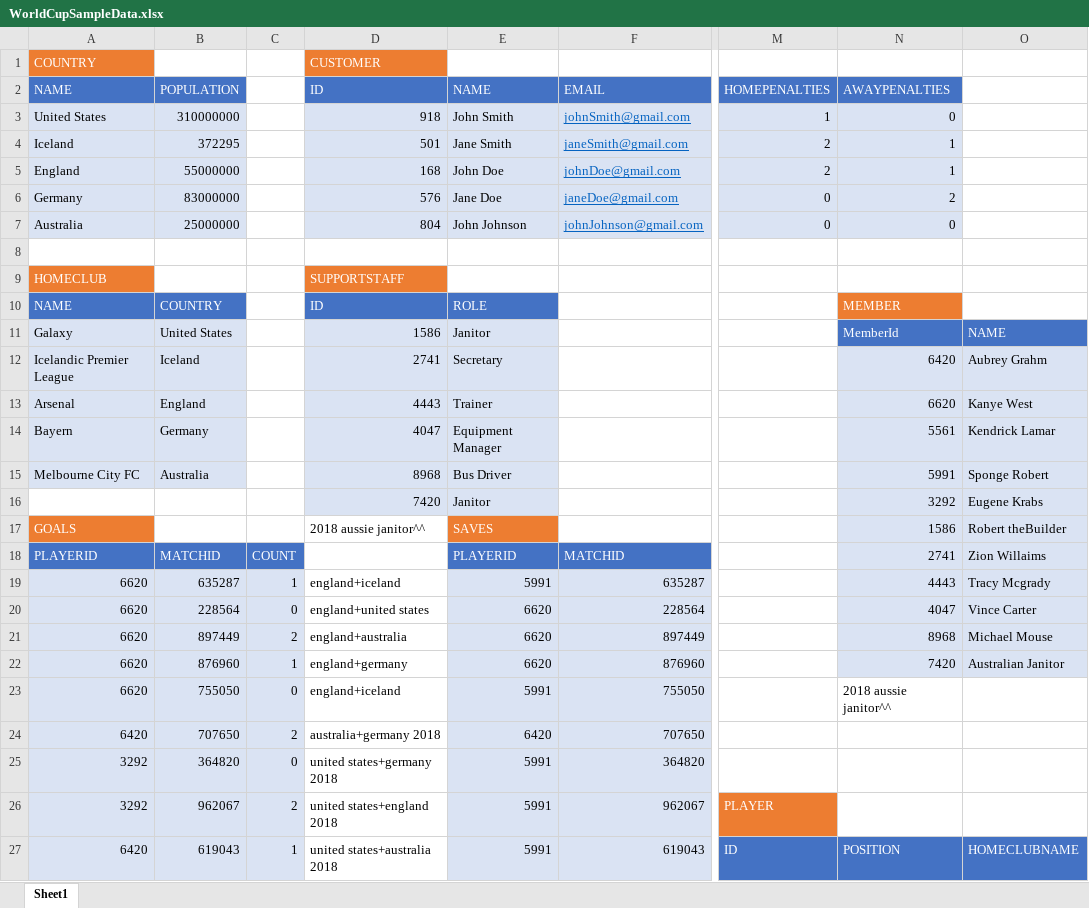
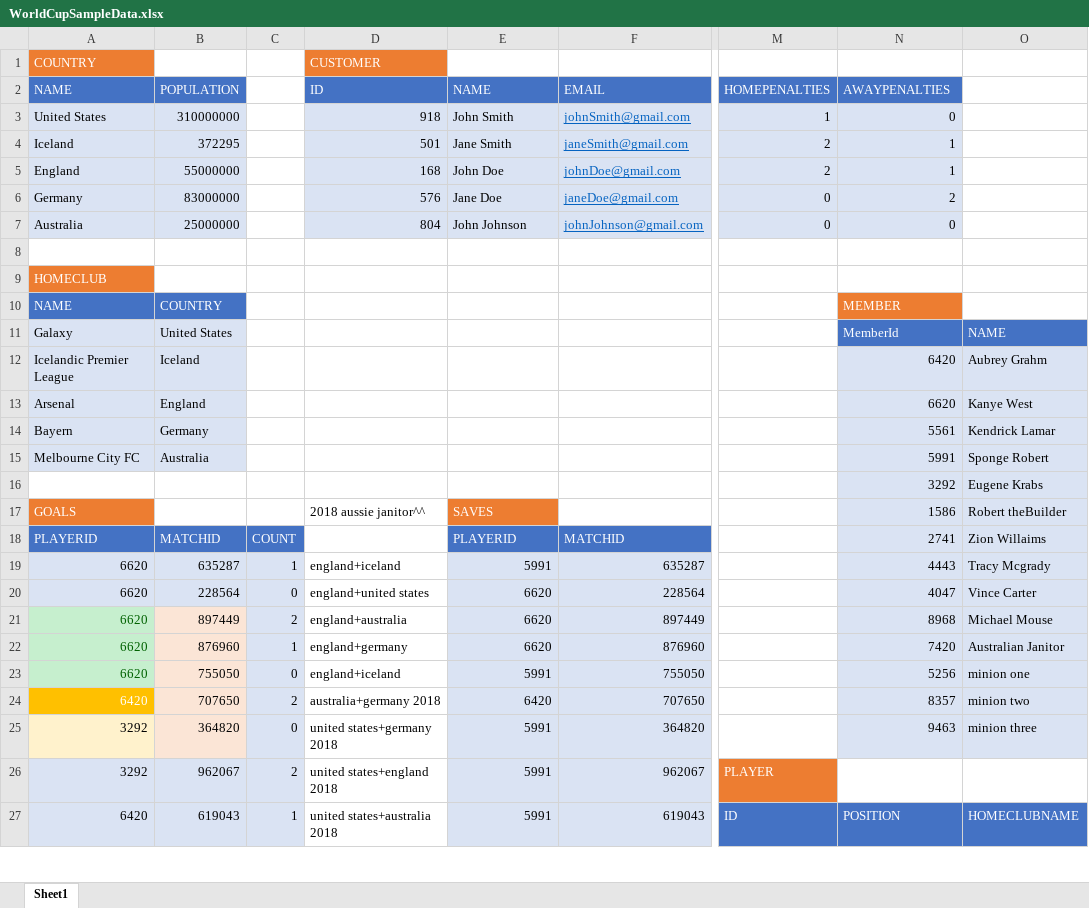
Before and after one commit to jesseClegg/WorldCupDataBaseSQL, an Excel workbook: WorldCupSampleData.xlsx, sheet Sheet1, drawn as a sheet; only a part is shown, gaps mark what is left out; values as stored, in another font and other column widths than the file's, no borders; the diff covers the shown part only; the diff names each change by its address in the sheet, - before the commit and + after, or states it on an @@ line.

Commit message:
added minions and finished 5

```diff
--- a/WorldCupSampleData.xlsx (sheet Sheet1)
+++ b/WorldCupSampleData.xlsx (sheet Sheet1)
-D9: SUPPORTSTAFF
+D9: (empty)
-D9 fill: #ED7D31
+D9 fill: none
-D10: ID
+D10: (empty)
-D10:E10 fill: #4472C4
+D10:E10 fill: none
-E10: ROLE
+E10: (empty)
-D11: 1586
+D11: (empty)
-D11:E16 fill: #DAE3F3
+D11:E16 fill: none
-E11: Janitor
+E11: (empty)
-D12: 2741
+D12: (empty)
-E12: Secretary
+E12: (empty)
-D13: 4443
+D13: (empty)
-E13: Trainer
+E13: (empty)
-D14: 4047
+D14: (empty)
-E14: Equipment Manager
+E14: (empty)
-D15: 8968
+D15: (empty)
-E15: Bus Driver
+E15: (empty)
-D16: 7420
+D16: (empty)
-E16: Janitor
+E16: (empty)
@@ A21:A23 fill: #DAE3F3 → #C6EFCE, text colour: black → #006100 @@
-B21:B25 fill: #DAE3F3
+B21:B25 fill: #FBE5D6
-N23: 2018 aussie janitor^^
+N23: 5256
-N23:O25 fill: none
+N23:O25 fill: #DAE3F3
-O23: (empty)
+O23: minion one
@@ A24 fill: #DAE3F3 → #FFC000, text colour: black → #FFFFFF @@
-N24: (empty)
+N24: 8357
-O24: (empty)
+O24: minion two
-A25 fill: #DAE3F3
+A25 fill: #FFF2CC
-N25: (empty)
+N25: 9463
-O25: (empty)
+O25: minion three
```
Also changed, not shown: 13 added rows, 3 removed rows, 4 edited cells and cell formats elsewhere in this sheet, 2 other files.
